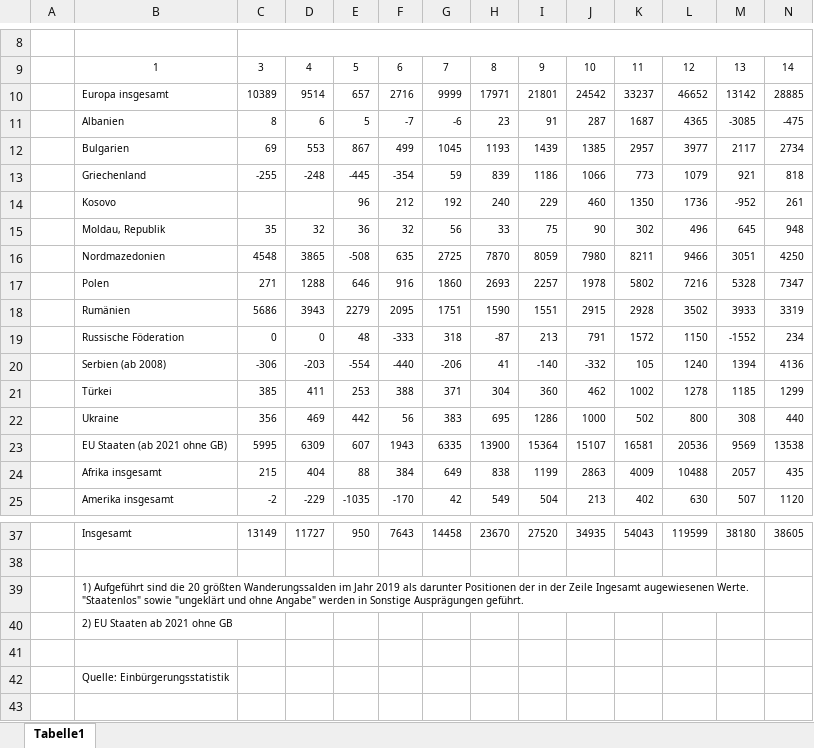
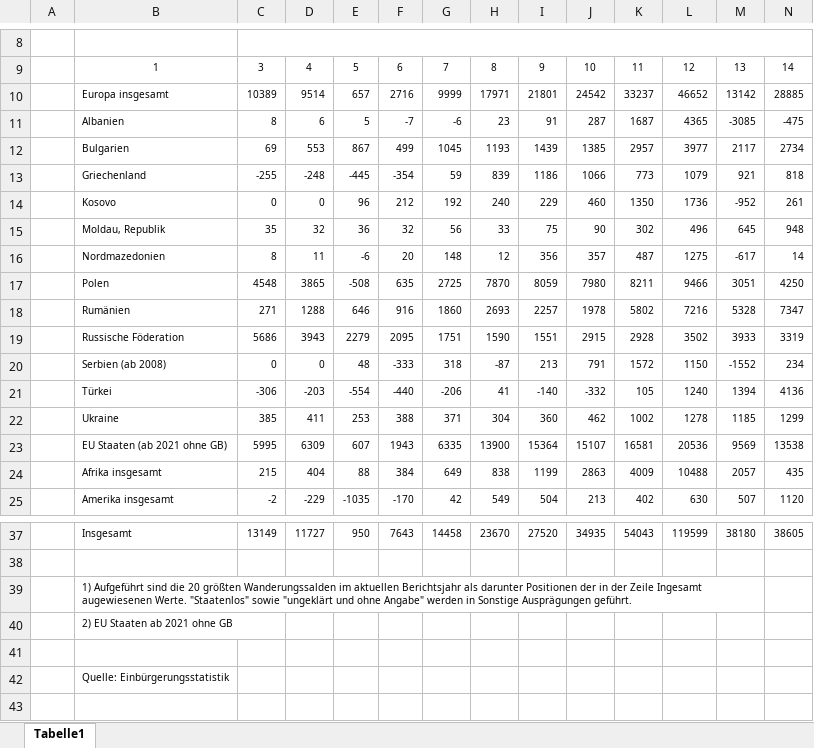
Before and after one commit to christoph-LSN/MT_Site, an Excel workbook: assets/excel/2022_1-4-3.xlsx, sheet Tabelle1, drawn as a sheet; only a part is shown, gaps mark what is left out; values as stored, in another font and other column widths than the file's, no borders; removed rows and columns are numbered as before the commit, all else as after; rows hold the shown columns only; the diff names each change by its address in the sheet, - before the commit and + after, or states it on an @@ line.

Commit message:
Update 2022_1-4-3.xlsx

```diff
--- a/assets/excel/2022_1-4-3.xlsx (sheet Tabelle1)
+++ b/assets/excel/2022_1-4-3.xlsx (sheet Tabelle1)
-C14: (empty)
+C14: 0
-D14: (empty)
+D14: 0
+row 16:  | Nordmazedonien | 8 | 11 | -6 | 20 | 148 | 12 | 356 | 357 | 487 | 1275 | -617 | 14
-B17: Nordmazedonien
+B17: Polen
-B18: Polen
+B18: Rumänien
-B19: Rumänien
+B19: Russische Föderation
-B20: Russische Föderation
+B20: Serbien (ab 2008)
-B21: Serbien (ab 2008)
+B21: Türkei
-B22: Türkei
+B22: Ukraine
-row 22:  | Ukraine | 356 | 469 | 442 | 56 | 383 | 695 | 1286 | 1000 | 502 | 800 | 308 | 440
-B39: …Wanderungssalden im Jahr 2019 als darunter…
+B39: …Wanderungssalden im aktuellen Berichtsjahr als darunter…
```
